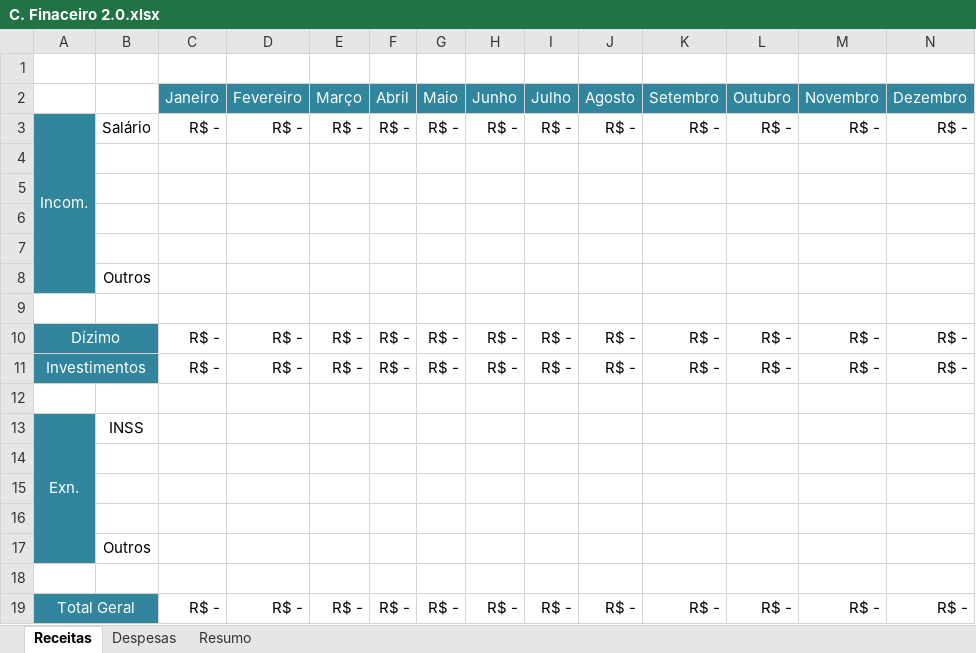
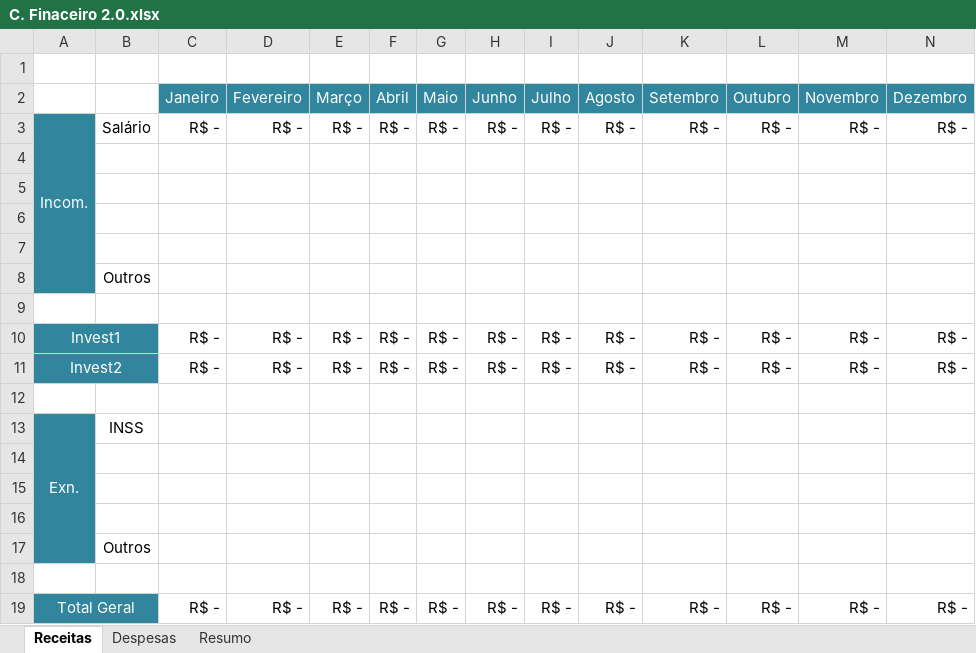
Before and after one commit to RobisonTorres/Python, an Excel workbook: Projects/Budget/C. Finaceiro 2.0.xlsx, sheet Receitas, drawn as a sheet; values as stored, in another font and other column widths than the file's, no borders; the diff names each change by its address in the sheet, - before the commit and + after, or states it on an @@ line.

Commit message:
Add files via upload

```diff
--- a/Projects/Budget/C. Finaceiro 2.0.xlsx (sheet Receitas)
+++ b/Projects/Budget/C. Finaceiro 2.0.xlsx (sheet Receitas)
-A10: Dízimo
+A10: Invest1
-A11: Investimentos
+A11: Invest2
```
